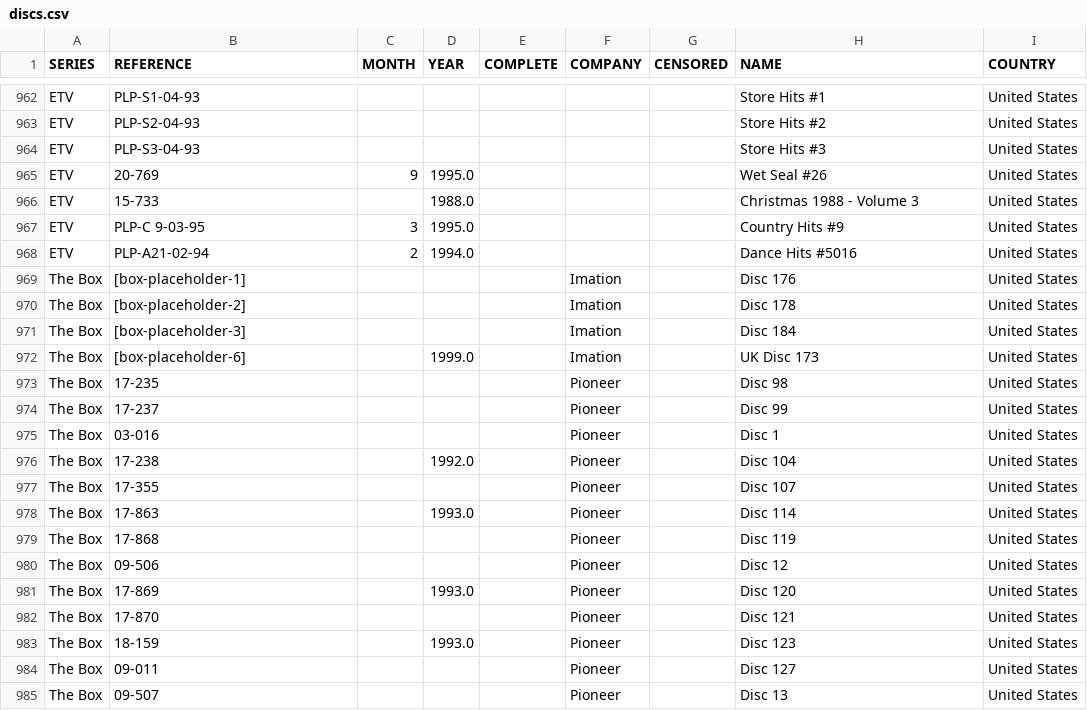
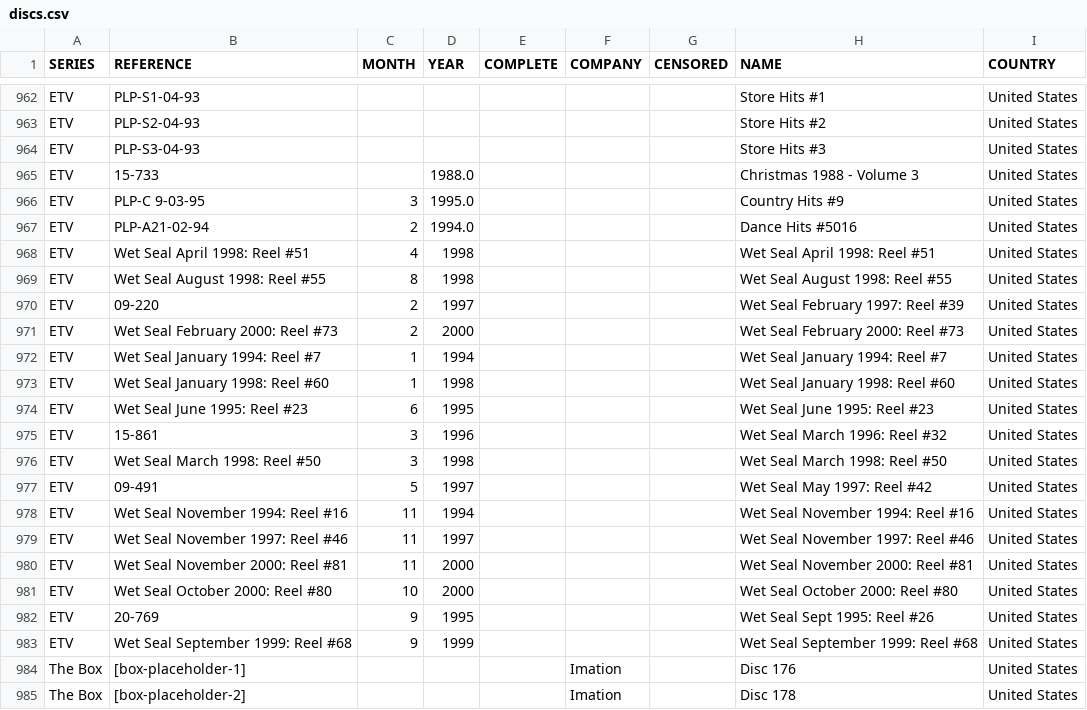
Before and after one commit to nicholasgibson2/laserjuke-explorer, a CSV file: data/discs.csv, drawn as a sheet; only a part is shown, gaps mark what is left out; the shorter side is filled out with more unchanged rows; removed rows and columns are numbered as before the commit, all else as after; the diff names each change by its address in the sheet, - before the commit and + after, or states it on an @@ line.

Commit message:
etv wet seal titles

```diff
--- a/data/discs.csv
+++ b/data/discs.csv
-row 965: ETV | 20-769 | 9 | 1995.0 |  |  |  | Wet Seal #26 | United States
+row 968: ETV | Wet Seal April 1998: Reel #51 | 4 | 1998 |  |  |  | Wet Seal April 1998: Reel #51 | United States
+row 969: ETV | Wet Seal August 1998: Reel #55 | 8 | 1998 |  |  |  | Wet Seal August 1998: Reel #55 | United States
+row 970: ETV | 09-220 | 2 | 1997 |  |  |  | Wet Seal February 1997: Reel #39 | United States
+row 971: ETV | Wet Seal February 2000: Reel #73 | 2 | 2000 |  |  |  | Wet Seal February 2000: Reel #73 | United States
+row 972: ETV | Wet Seal January 1994: Reel #7 | 1 | 1994 |  |  |  | Wet Seal January 1994: Reel #7 | United States
+row 973: ETV | Wet Seal January 1998: Reel #60 | 1 | 1998 |  |  |  | Wet Seal January 1998: Reel #60 | United States
+row 974: ETV | Wet Seal June 1995: Reel #23 | 6 | 1995 |  |  |  | Wet Seal June 1995: Reel #23 | United States
+row 975: ETV | 15-861 | 3 | 1996 |  |  |  | Wet Seal March 1996: Reel #32 | United States
+row 976: ETV | Wet Seal March 1998: Reel #50 | 3 | 1998 |  |  |  | Wet Seal March 1998: Reel #50 | United States
+row 977: ETV | 09-491 | 5 | 1997 |  |  |  | Wet Seal May 1997: Reel #42 | United States
+row 978: ETV | Wet Seal November 1994: Reel #16 | 11 | 1994 |  |  |  | Wet Seal November 1994: Reel #16 | United States
+row 979: ETV | Wet Seal November 1997: Reel #46 | 11 | 1997 |  |  |  | Wet Seal November 1997: Reel #46 | United States
+row 980: ETV | Wet Seal November 2000: Reel #81 | 11 | 2000 |  |  |  | Wet Seal November 2000: Reel #81 | United States
+row 981: ETV | Wet Seal October 2000: Reel #80 | 10 | 2000 |  |  |  | Wet Seal October 2000: Reel #80 | United States
+row 982: ETV | 20-769 | 9 | 1995 |  |  |  | Wet Seal Sept 1995: Reel #26 | United States
+row 983: ETV | Wet Seal September 1999: Reel #68 | 9 | 1999 |  |  |  | Wet Seal September 1999: Reel #68 | United States
```
Also changed, not shown: 2 other files.
